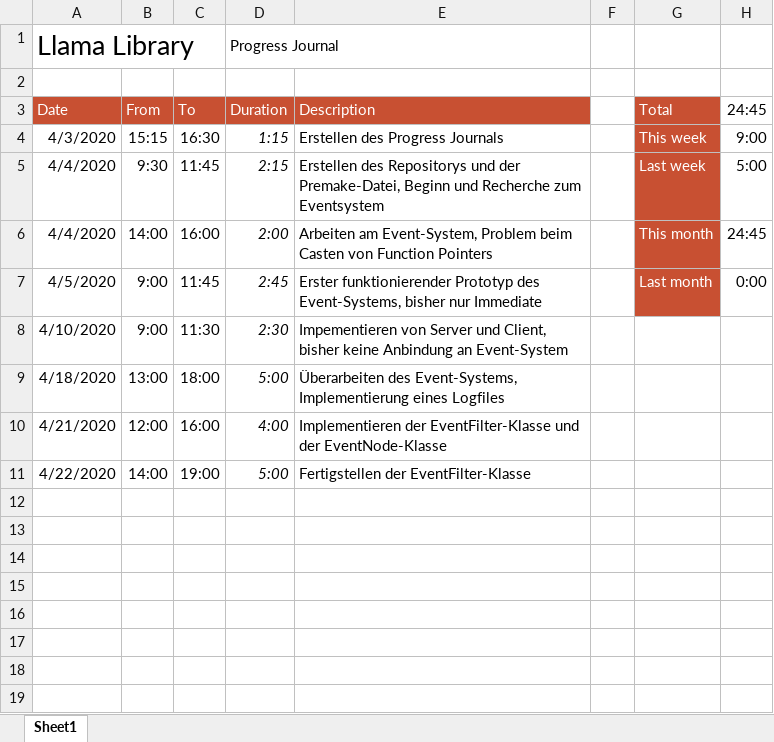
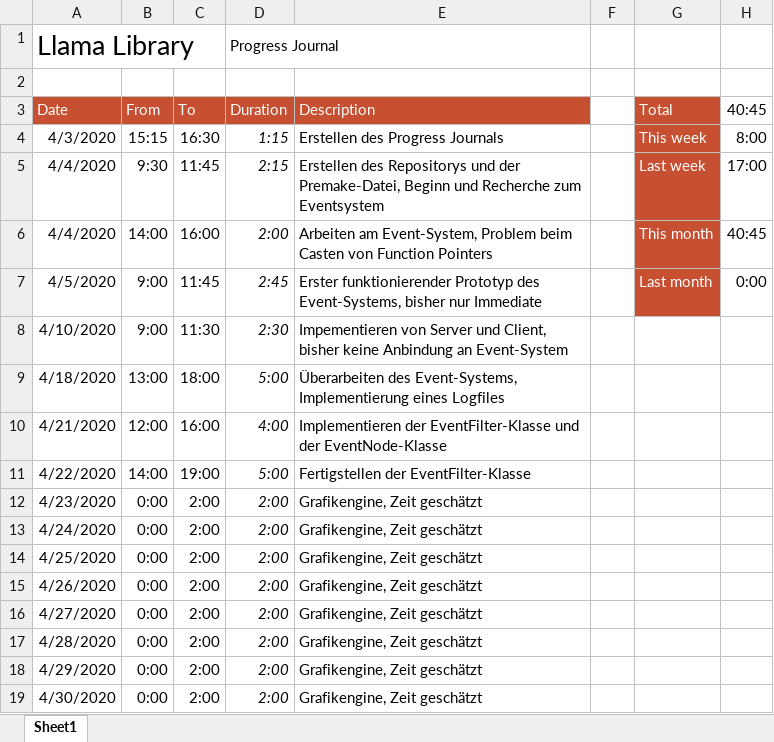
Before and after one commit to jonathan-matai/llama, an Excel workbook: ProgressJournal.xlsm, sheet Sheet1, drawn as a sheet; values as stored, in another font and other column widths than the file's, no borders; the diff names each change by its address in the sheet, - before the commit and + after, or states it on an @@ line.

```diff
--- a/ProgressJournal.xlsm (sheet Sheet1)
+++ b/ProgressJournal.xlsm (sheet Sheet1)
-H3: 24:45
+H3: 40:45
-H4: 9:00
+H4: 8:00
-H5: 5:00
+H5: 17:00
-H6: 24:45
+H6: 40:45
+row 12: 4/23/2020 | 0:00 | 2:00 | 2:00 | Grafikengine, Zeit geschätzt
+row 13: 4/24/2020 | 0:00 | 2:00 | 2:00 | Grafikengine, Zeit geschätzt
+row 14: 4/25/2020 | 0:00 | 2:00 | 2:00 | Grafikengine, Zeit geschätzt
+row 15: 4/26/2020 | 0:00 | 2:00 | 2:00 | Grafikengine, Zeit geschätzt
+row 16: 4/27/2020 | 0:00 | 2:00 | 2:00 | Grafikengine, Zeit geschätzt
+row 17: 4/28/2020 | 0:00 | 2:00 | 2:00 | Grafikengine, Zeit geschätzt
+row 18: 4/29/2020 | 0:00 | 2:00 | 2:00 | Grafikengine, Zeit geschätzt
+row 19: 4/30/2020 | 0:00 | 2:00 | 2:00 | Grafikengine, Zeit geschätzt
```
Also changed, not shown: 30 other files.
